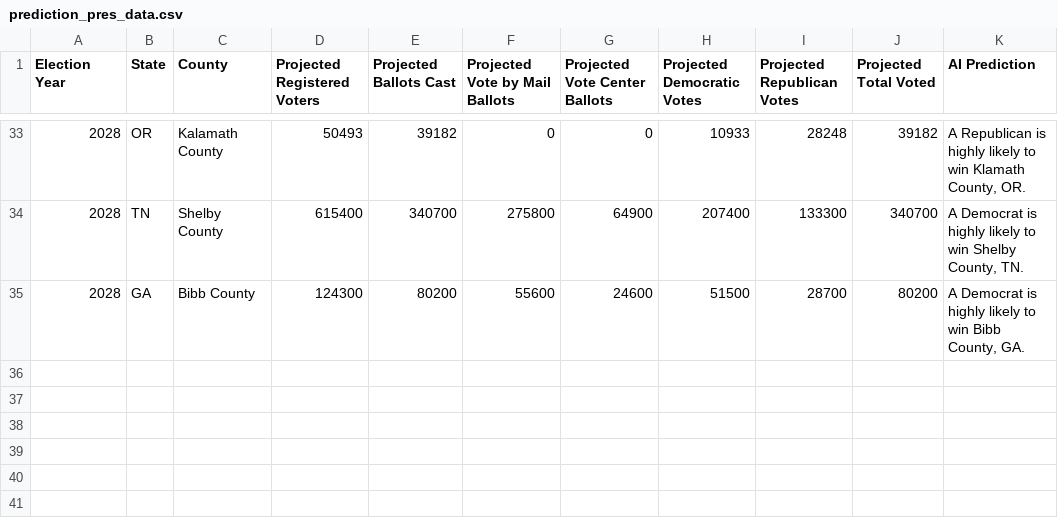
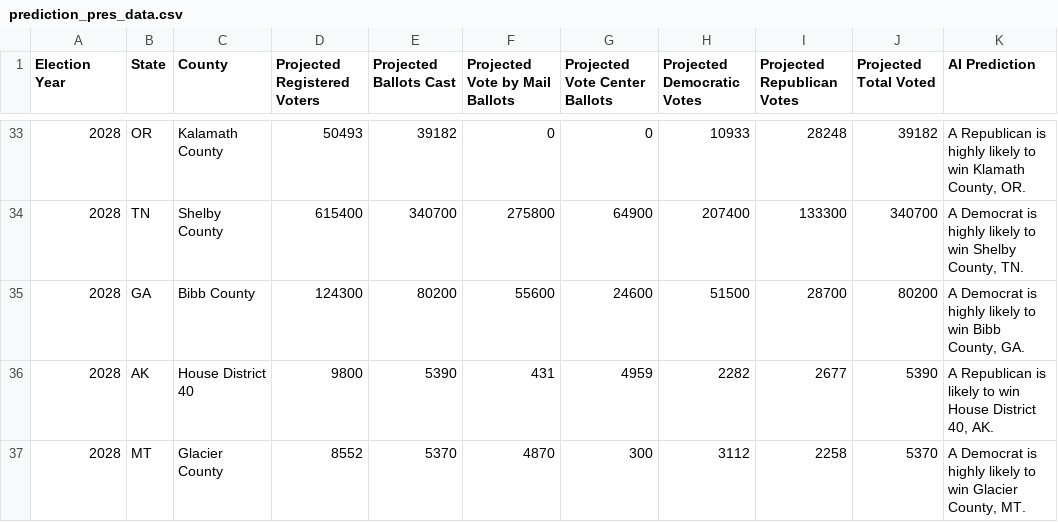
Before and after one commit to sysWisdom/myvoterwisdom, a CSV file: data/prediction_pres_data.csv, drawn as a sheet; only a part is shown, gaps mark what is left out; the diff names each change by its address in the sheet, - before the commit and + after, or states it on an @@ line.

Commit message:
Add 2028 projections for Glacier County, MT and update prediction_pres_data.csv with estimated vote by mail and vote center ballots

```diff
--- a/data/prediction_pres_data.csv
+++ b/data/prediction_pres_data.csv
+row 36: 2028 | AK | House District 40 | 9800 | 5390 | 431 | 4959 | 2282 | 2677 | 5390 | A Republican is likely to win House District 40, AK.
+row 37: 2028 | MT | Glacier County | 8552 | 5370 | 4870 | 300 | 3112 | 2258 | 5370 | A Democrat is highly likely to win Glacier County, MT.
```
Also changed, not shown: data/voting_pres_data.csv, 3 other files.
